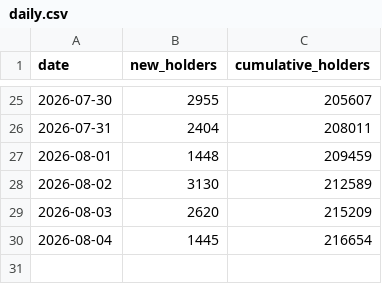
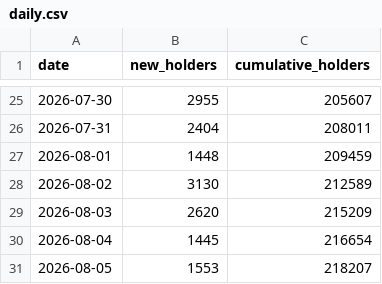
Before and after one commit to FlyJones777/-Ansem-Dashboard, a CSV file: daily.csv, drawn as a sheet; only a part is shown, gaps mark what is left out.

```diff
--- a/daily.csv
+++ b/daily.csv
@@ -30 +30,2 @@ date,new_holders,cumulative_holders
 2026-08-04,1445,216654
+2026-08-05,1553,218207
```
Also changed, not shown: retention.csv, 2 other files.
